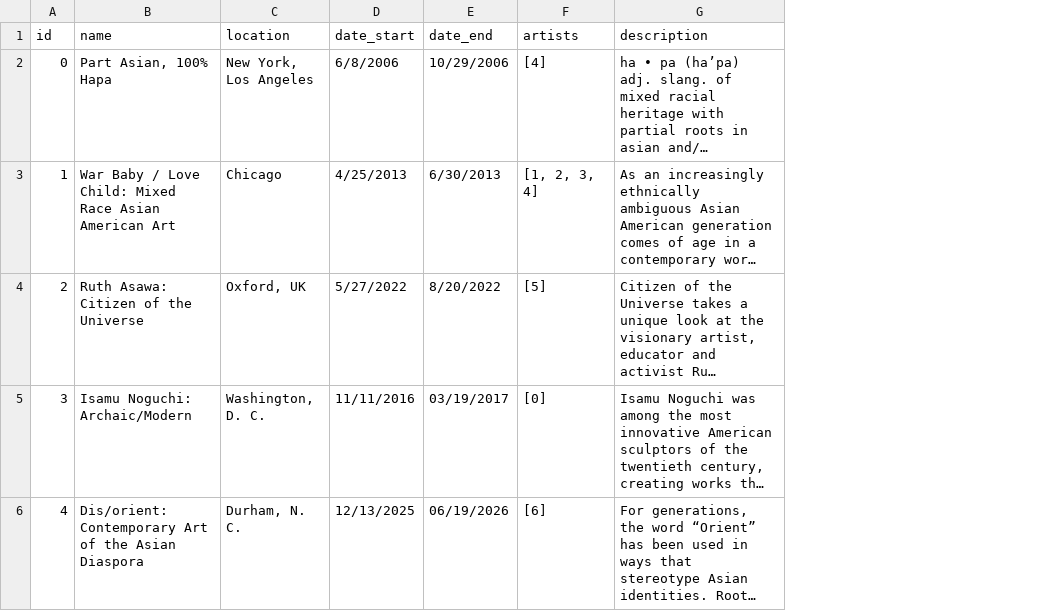
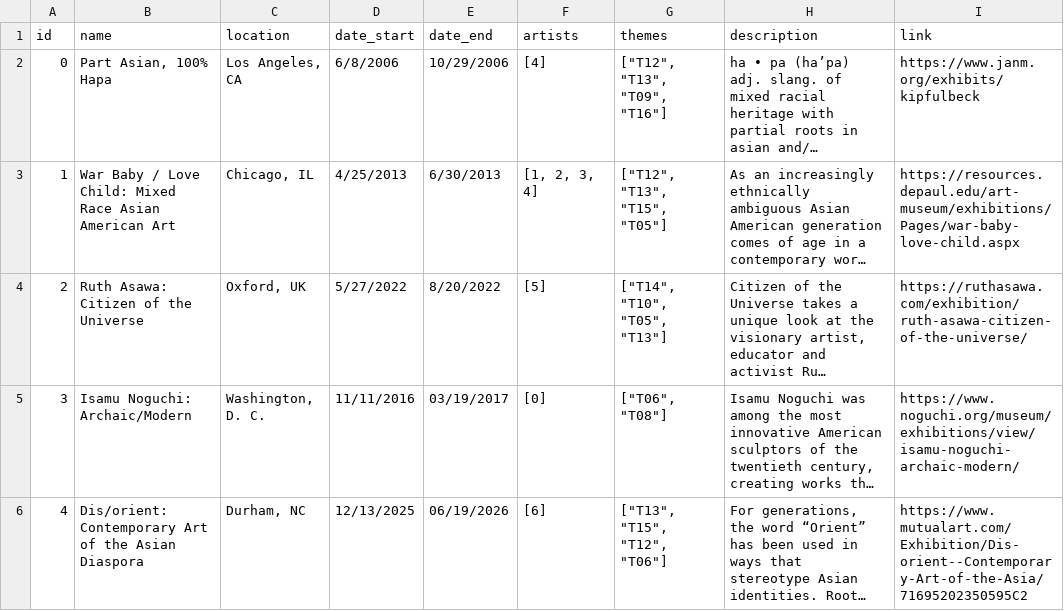
Before and after one commit to mnav0/thesis, a CSV file: identity-is/src/data/exhibitions.csv, drawn as a sheet; long unchanged cells end in …; the diff names each change by its address in the sheet, - before the commit and + after, or states it on an @@ line.

Commit message:
update data and loading

```diff
--- a/identity-is/src/data/exhibitions.csv
+++ b/identity-is/src/data/exhibitions.csv
+column G (themes), rows 2-6: ["T12", "T13", "T09", "T16"] | ["T12", "T13", "T15", "T05"] | ["T14", "T10", "T05", "T13"] | ["T06", "T08"] | ["T13", "T15", "T12", "T06"]
+column I (link), rows 2-6: https://www.janm.org/exhibits/kipfulbeck | https://resources.depaul.edu/art-museum/exhibitions/Pages/war-baby-love-child.aspx | https://ruthasawa.com/exhibition/ruth-asawa-citizen-of-the-universe/ | https://www.noguchi.org/museum/exhibitions/view/isamu-noguchi-archaic-modern/ | https://www.mutualart.com/Exhibition/Dis-orient--Contemporary-Art-of-the-Asia/71695202350595C2
-C2 (location): New York, Los Angeles
+C2 (location): Los Angeles, CA
-C3 (location): Chicago
+C3 (location): Chicago, IL
-C6 (location): Durham, N. C.
+C6 (location): Durham, NC
```
Also changed, not shown: identity-is/src/data/themes.csv, 6 other files.
